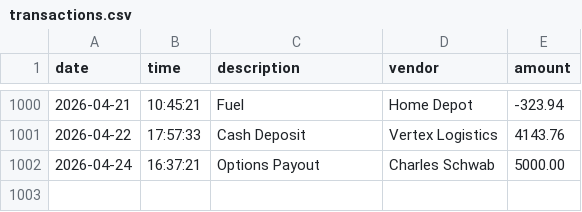
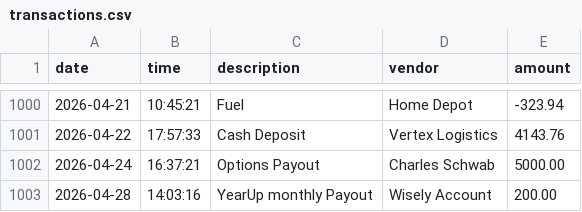
Before and after one commit to Estb1296/tally-flow, a CSV file: transactions.csv, drawn as a sheet; only a part is shown, gaps mark what is left out.

```diff
--- a/transactions.csv
+++ b/transactions.csv
@@ -1002 +1002,2 @@ date|time|description|vendor|amount
 2026-04-24|16:37:21|Options Payout|Charles Schwab|5000.00
+2026-04-28|14:03:16|YearUp monthly Payout|Wisely Account|200.00
```
Also changed, not shown: 2 other files.
